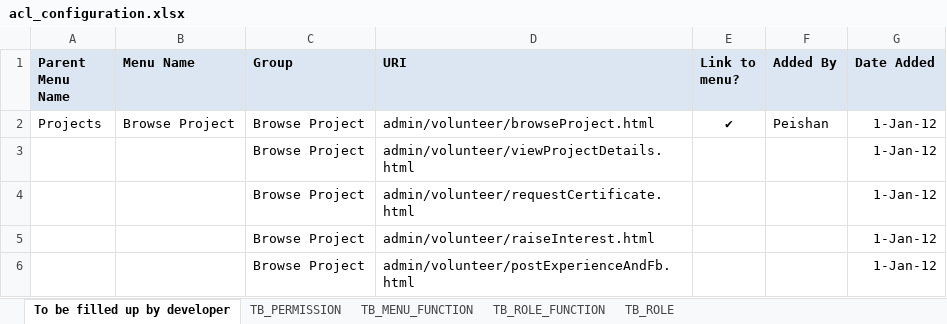
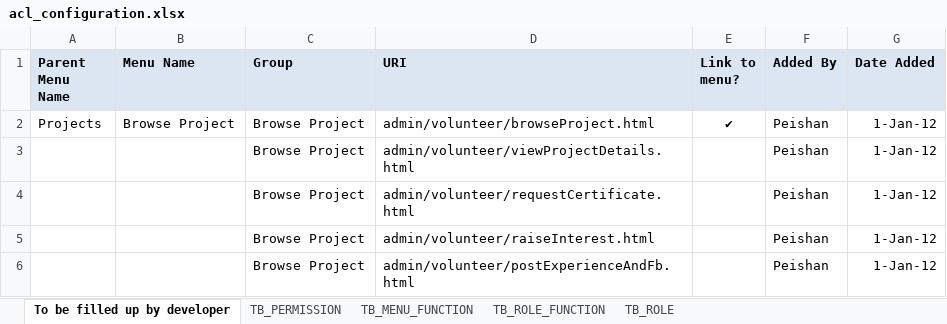
Before and after one commit to imireasa/mtech-se18-t08s, an Excel workbook: src/doc/acl/acl_configuration.xlsx, sheet To be filled up by developer, drawn as a sheet; values as stored, in another font and other column widths than the file's, no borders; the diff names each change by its address in the sheet, - before the commit and + after, or states it on an @@ line.

```diff
--- a/src/doc/acl/acl_configuration.xlsx (sheet To be filled up by developer)
+++ b/src/doc/acl/acl_configuration.xlsx (sheet To be filled up by developer)
-F3:F6 (Added By): (empty)
+F3:F6 (Added By): Peishan
```
Also changed, not shown: sheet TB_ROLE_FUNCTION.
